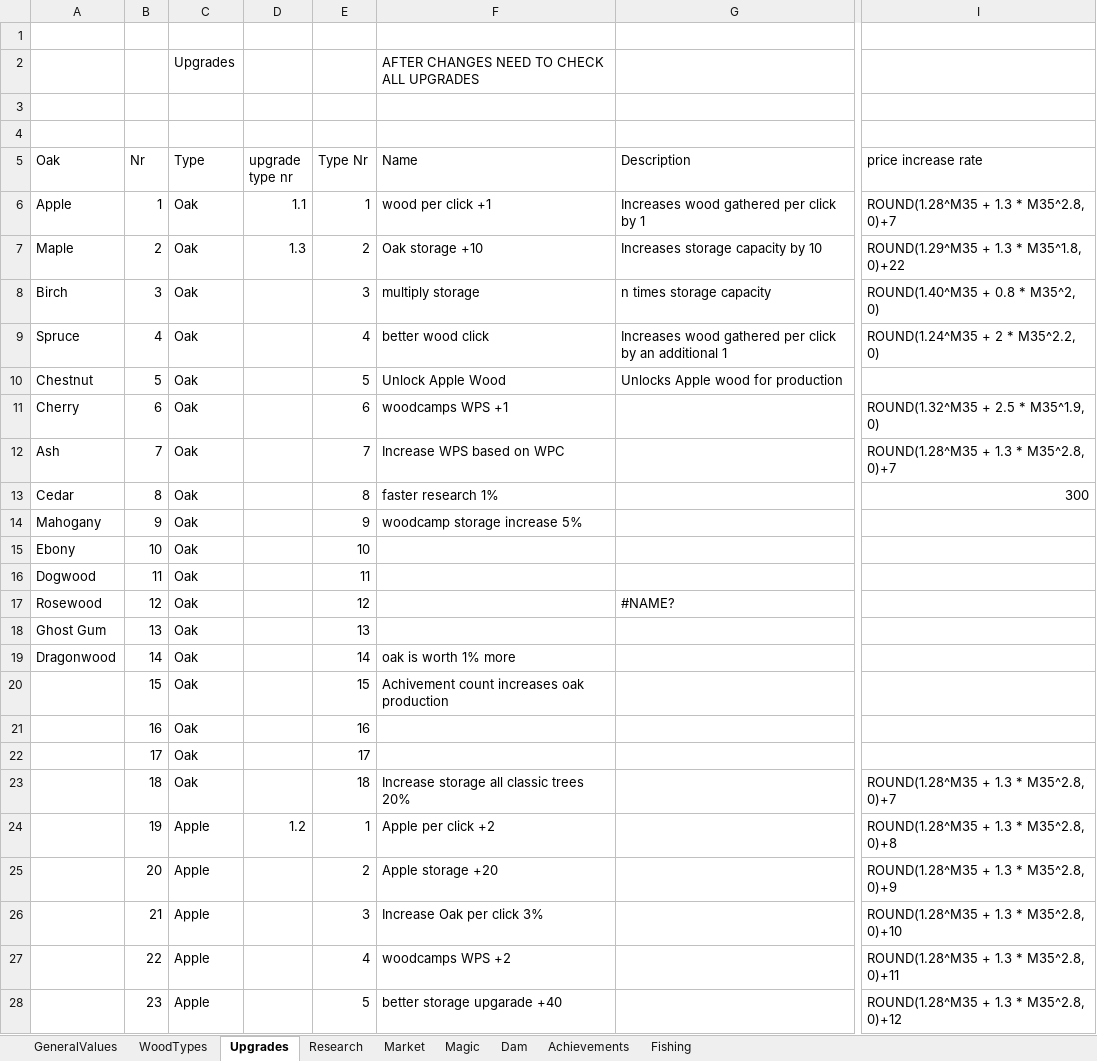
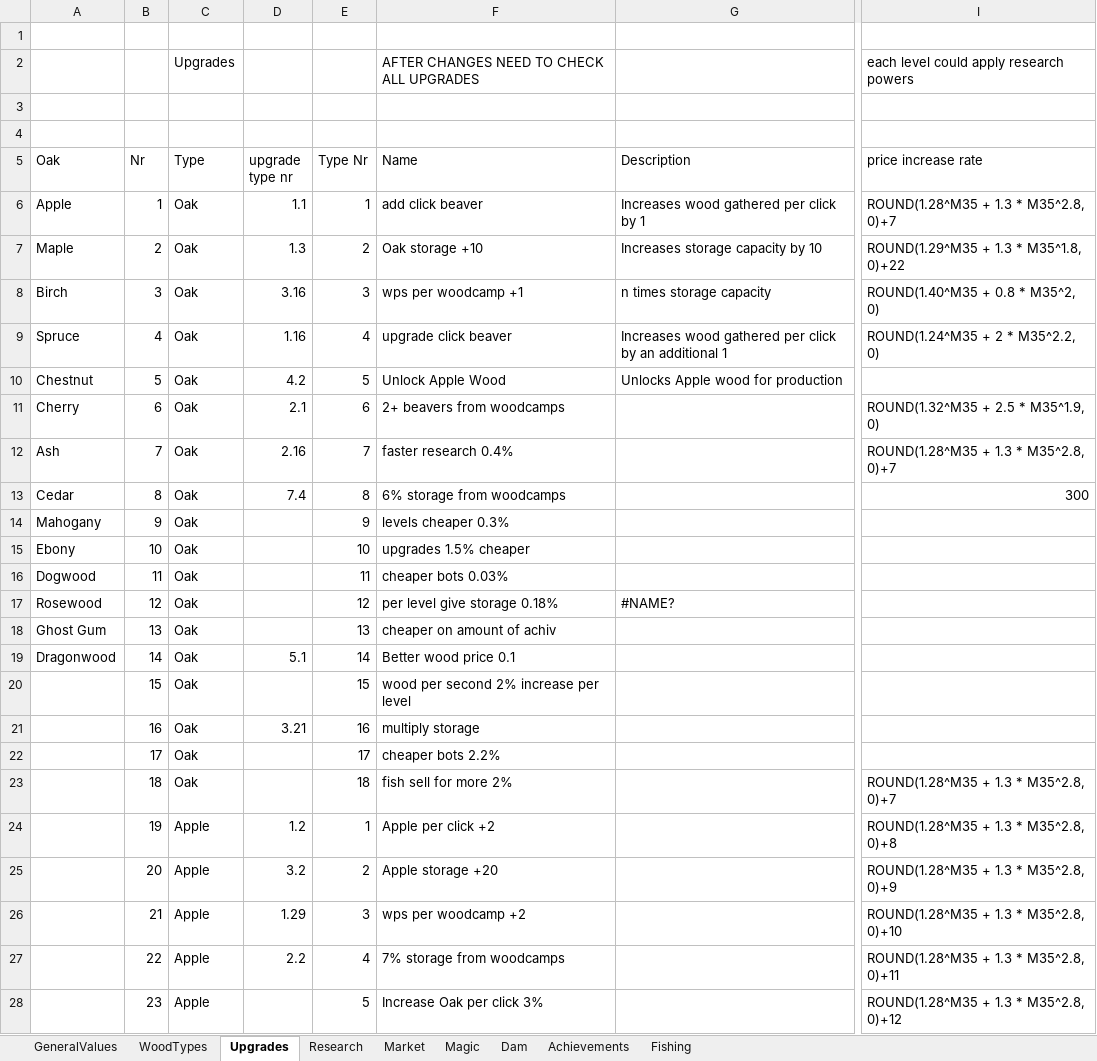
Before and after one commit to mdbernhards/BeaverIncremental, an Excel workbook: Beavers incremental mega sheet.xlsx, sheet Upgrades, drawn as a sheet; only a part is shown, gaps mark what is left out; values as stored, in another font and other column widths than the file's, no cell formats; the diff covers the shown part only; the diff names each change by its address in the sheet, - before the commit and + after, or states it on an @@ line.

Commit message:
Upgrade, Research and Magic data creation
Created improvement data in excel
Started rewriting system for improvement affected value calculations

```diff
--- a/Beavers incremental mega sheet.xlsx (sheet Upgrades)
+++ b/Beavers incremental mega sheet.xlsx (sheet Upgrades)
-I2 (price increase rate): (empty)
+I2 (price increase rate): each level could apply research powers
-F6 (Name): wood per click +1
+F6 (Name): add click beaver
-D8 (upgrade type nr): (empty)
+D8 (upgrade type nr): 3.16
-F8 (Name): multiply storage
+F8 (Name): wps per woodcamp +1
-D9 (upgrade type nr): (empty)
+D9 (upgrade type nr): 1.16
-F9 (Name): better wood click
+F9 (Name): upgrade click beaver
-D10 (upgrade type nr): (empty)
+D10 (upgrade type nr): 4.2
-D11 (upgrade type nr): (empty)
+D11 (upgrade type nr): 2.1
-F11 (Name): woodcamps WPS +1
+F11 (Name): 2+ beavers from woodcamps
-D12 (upgrade type nr): (empty)
+D12 (upgrade type nr): 2.16
-F12 (Name): Increase WPS based on WPC
+F12 (Name): faster research 0.4%
-D13 (upgrade type nr): (empty)
+D13 (upgrade type nr): 7.4
-F13 (Name): faster research 1%
+F13 (Name): 6% storage from woodcamps
-F14 (Name): woodcamp storage increase 5%
+F14 (Name): levels cheaper 0.3%
-F15 (Name): (empty)
+F15 (Name): upgrades 1.5% cheaper
-F16 (Name): (empty)
+F16 (Name): cheaper bots 0.03%
-F17 (Name): (empty)
+F17 (Name): per level give storage 0.18%
-F18 (Name): (empty)
+F18 (Name): cheaper on amount of achiv
-D19 (upgrade type nr): (empty)
+D19 (upgrade type nr): 5.1
-F19 (Name): oak is worth 1% more
+F19 (Name): Better wood price 0.1
-F20 (Name): Achivement count increases oak production
+F20 (Name): wood per second 2% increase per level
-D21 (upgrade type nr): (empty)
+D21 (upgrade type nr): 3.21
-F21 (Name): (empty)
+F21 (Name): multiply storage
-F22 (Name): (empty)
+F22 (Name): cheaper bots 2.2%
-F23 (Name): Increase storage all classic trees 20%
+F23 (Name): fish sell for more 2%
-D25 (upgrade type nr): (empty)
+D25 (upgrade type nr): 3.2
-D26 (upgrade type nr): (empty)
+D26 (upgrade type nr): 1.29
-F26 (Name): Increase Oak per click 3%
+F26 (Name): wps per woodcamp +2
-D27 (upgrade type nr): (empty)
+D27 (upgrade type nr): 2.2
-F27 (Name): woodcamps WPS +2
+F27 (Name): 7% storage from woodcamps
-F28 (Name): better storage upgarade +40
+F28 (Name): Increase Oak per click 3%
```
Also changed, not shown: 1 added row and 340 edited cells elsewhere in this sheet, sheet Research, sheet Market, sheet Magic, cell formats, 4 other files.
